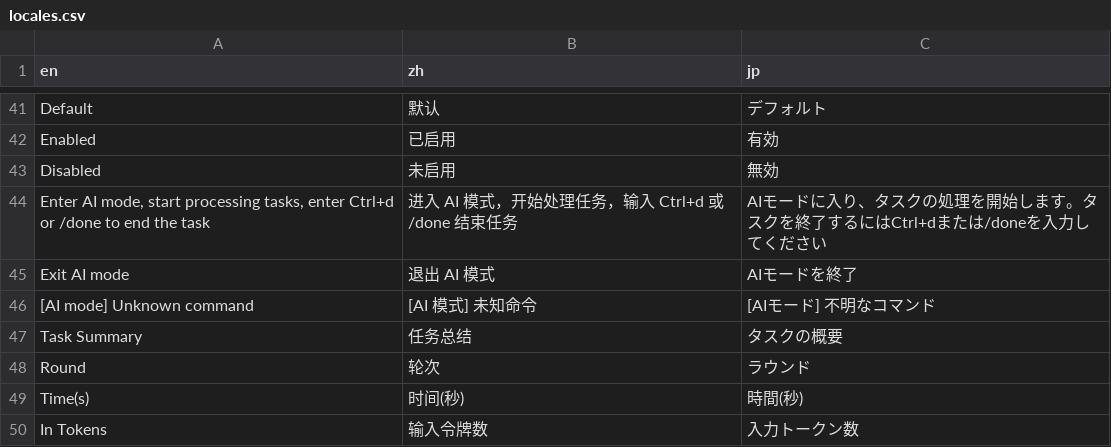
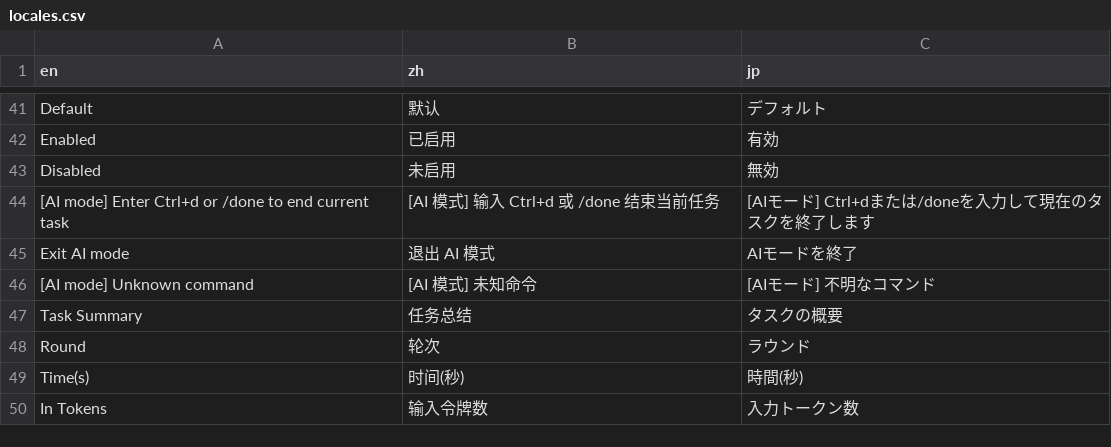
Before and after one commit to sunwei3126/aipyapp, a CSV file: aipyapp/res/locales.csv, drawn as a sheet; only a part is shown, gaps mark what is left out.

```diff
--- a/aipyapp/res/locales.csv
+++ b/aipyapp/res/locales.csv
@@ -43,3 +43,3 @@ en,zh,jp
 "Disabled","未启用","無効"
-"Enter AI mode, start processing tasks, enter Ctrl+d or /done to end the task","进入 AI 模式，开始处理任务，输入 Ctrl+d 或 /done 结束任务","AIモードに入り、タスクの処理を開始します。タスクを終了するにはCtrl+dまたは/doneを入力してください"
+"[AI mode] Enter Ctrl+d or /done to end current task","[AI 模式] 输入 Ctrl+d 或 /done 结束当前任务","[AIモード] Ctrl+dまたは/doneを入力して現在のタスクを終了します"
 "Exit AI mode","退出 AI 模式","AIモードを終了"
```
Also changed, not shown: 2 other files.
